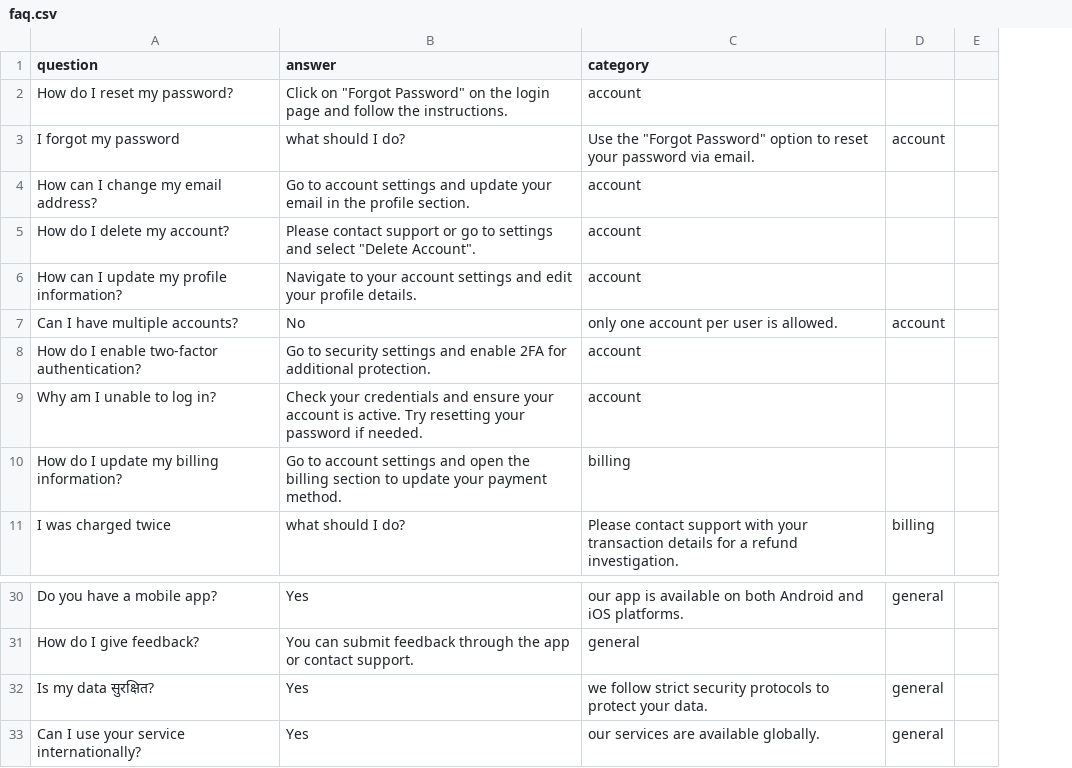
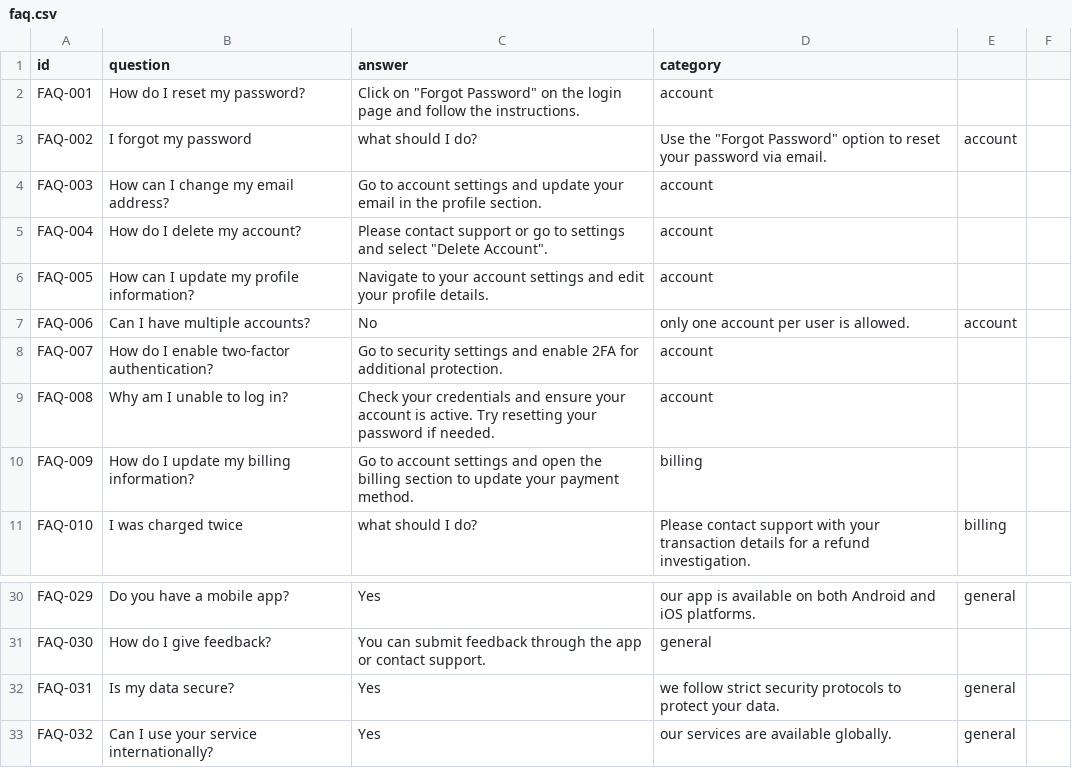
Before and after one commit to spy-in-shadows/agentic-customer-support-system, a CSV file: data/faq.csv, drawn as a sheet; only a part is shown, gaps mark what is left out; addresses are those after the commit; the diff names each change by its address in the sheet, - before the commit and + after, or states it on an @@ line.

```diff
--- a/data/faq.csv
+++ b/data/faq.csv
+column A (id), rows 2-11: FAQ-001 | FAQ-002 | FAQ-003 | FAQ-004 | FAQ-005 | FAQ-006 | FAQ-007 | FAQ-008 | FAQ-009 | FAQ-010; rows 30-33: FAQ-029 | FAQ-030 | FAQ-031 | FAQ-032
-B32 (question): Is my data सुरक्षित?
+B32 (question): Is my data secure?
```
Also changed, not shown: 21 other files.
